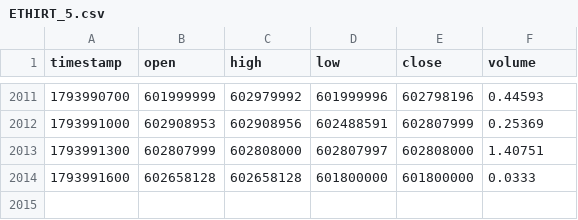
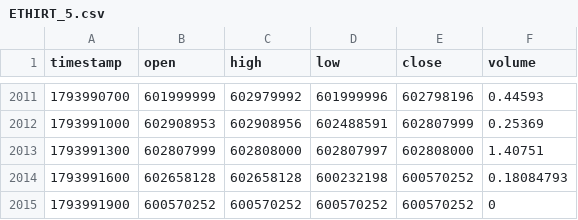
Before and after one commit to raminyaghubi1402-gif/mobile-, a CSV file: data/history/ETHIRT_5.csv, drawn as a sheet; only a part is shown, gaps mark what is left out.

```diff
--- a/data/history/ETHIRT_5.csv
+++ b/data/history/ETHIRT_5.csv
@@ -2013,2 +2013,3 @@ timestamp,open,high,low,close,volume
 1793991300,602807999,602808000,602807997,602808000,1.40751
-1793991600,602658128,602658128,601800000,601800000,0.0333
+1793991600,602658128,602658128,600232198,600570252,0.18084793
+1793991900,600570252,600570252,600570252,600570252,0
```
Also changed, not shown: data/history/BTCIRT_15.csv, data/history/BTCIRT_240.csv, 7 other files.
